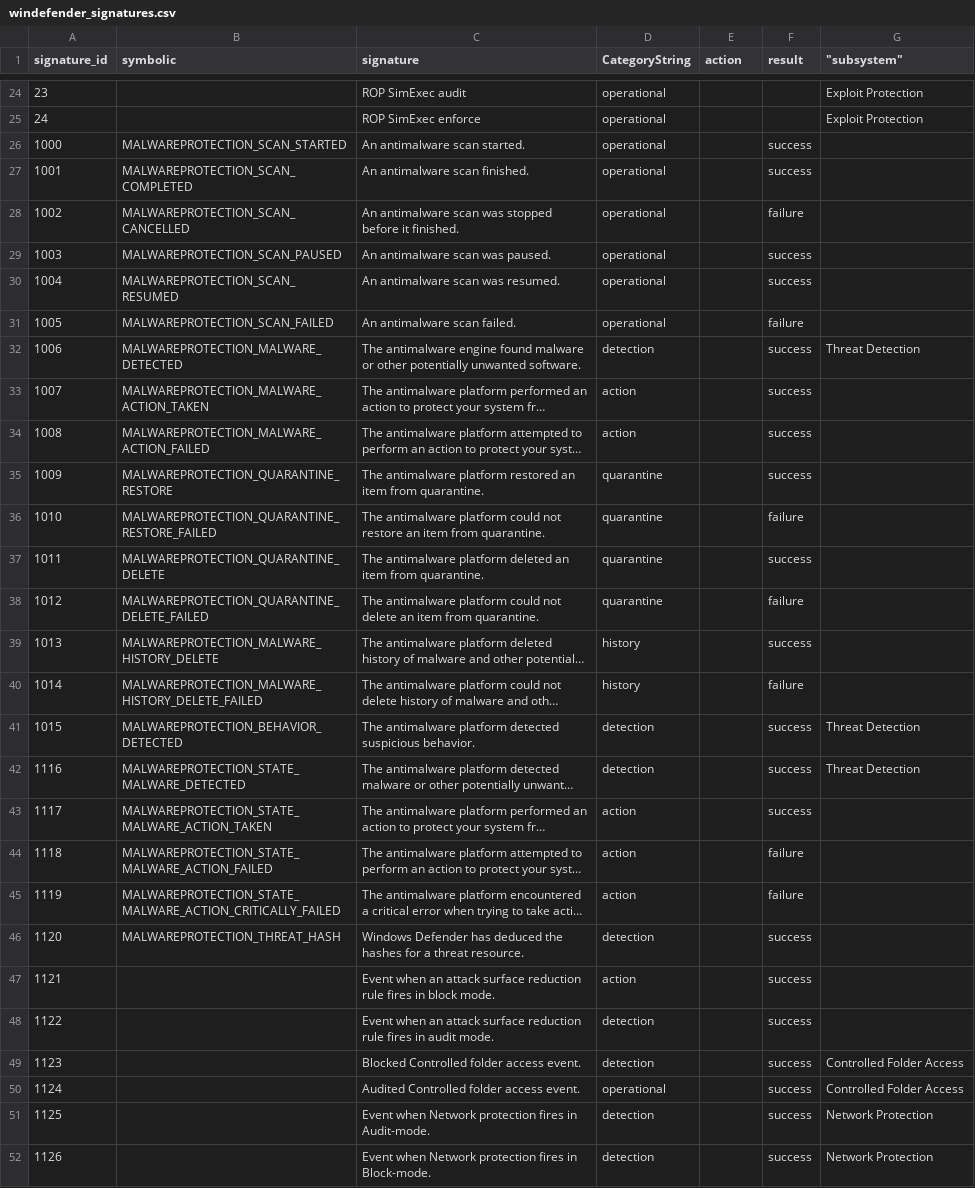
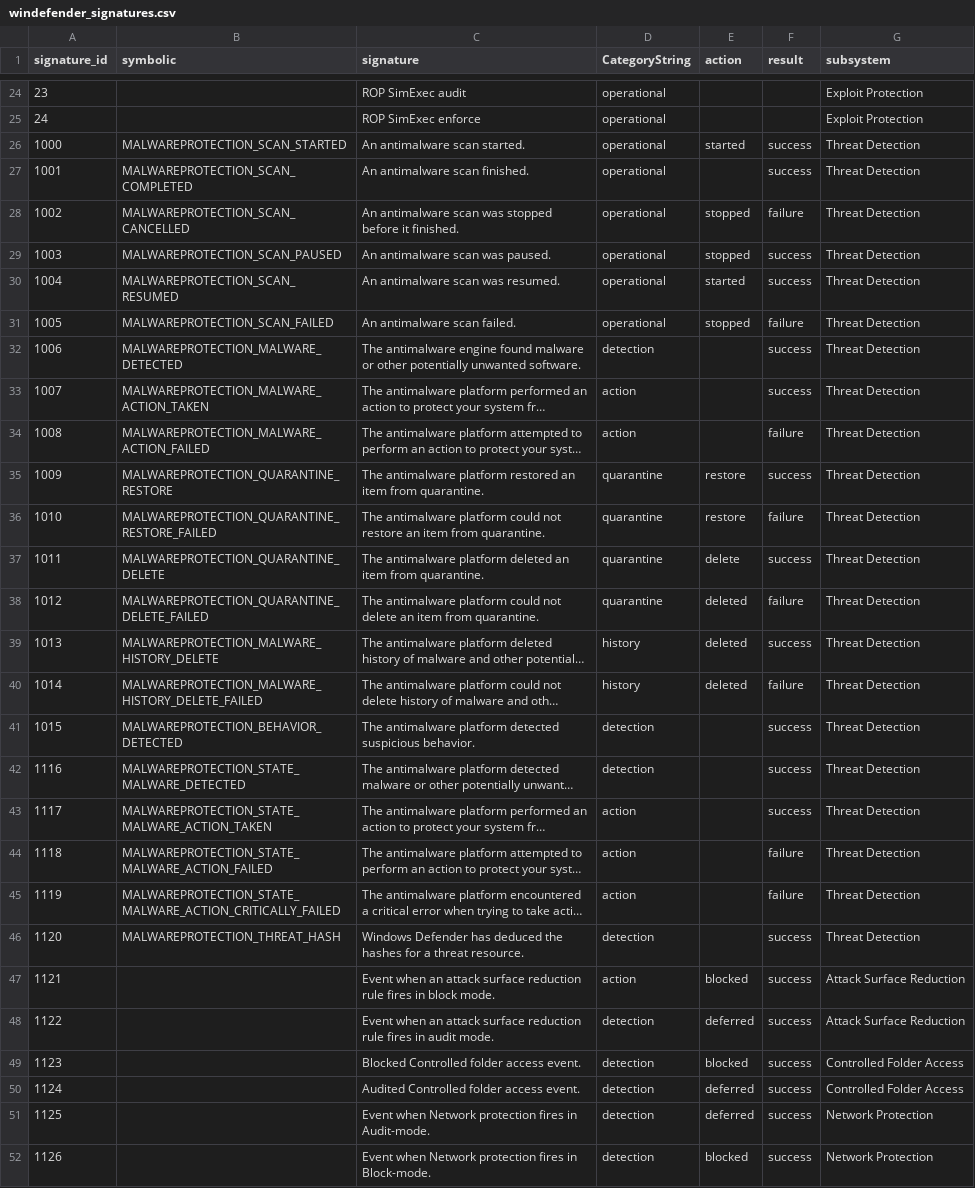
Before and after one commit to nextpart/Defender_TA_nxtp, a CSV file: lookups/windefender_signatures.csv, drawn as a sheet; only a part is shown, gaps mark what is left out; long unchanged cells end in …; the diff covers the shown part only; the diff names each change by its address in the sheet, - before the commit and + after, or states it on an @@ line.

```diff
--- a/lookups/windefender_signatures.csv
+++ b/lookups/windefender_signatures.csv
-G1: "subsystem"
+G1: subsystem
-E26 (action): (empty)
+E26 (action): started
-G26:G31 (subsystem): (empty)
+G26:G31 (subsystem): Threat Detection
-E28:E29 (action): (empty)
+E28:E29 (action): stopped
-E30 (action): (empty)
+E30 (action): started
-E31 (action): (empty)
+E31 (action): stopped
-G33:G40 (subsystem): (empty)
+G33:G40 (subsystem): Threat Detection
-F34 (result): success
+F34 (result): failure
-E35:E36 (action): (empty)
+E35:E36 (action): restore
-E37 (action): (empty)
+E37 (action): delete
-E38:E40 (action): (empty)
+E38:E40 (action): deleted
-G43:G46 (subsystem): (empty)
+G43:G46 (subsystem): Threat Detection
-E47 (action): (empty)
+E47 (action): blocked
-G47:G48 (subsystem): (empty)
+G47:G48 (subsystem): Attack Surface Reduction
-E48 (action): (empty)
+E48 (action): deferred
-E49 (action): (empty)
+E49 (action): blocked
-D50 (CategoryString): operational
+D50 (CategoryString): detection
-E50:E51 (action): (empty)
+E50:E51 (action): deferred
-E52 (action): (empty)
+E52 (action): blocked
```
Also changed, not shown: 25 edited cells elsewhere in this file, 6 other files.
